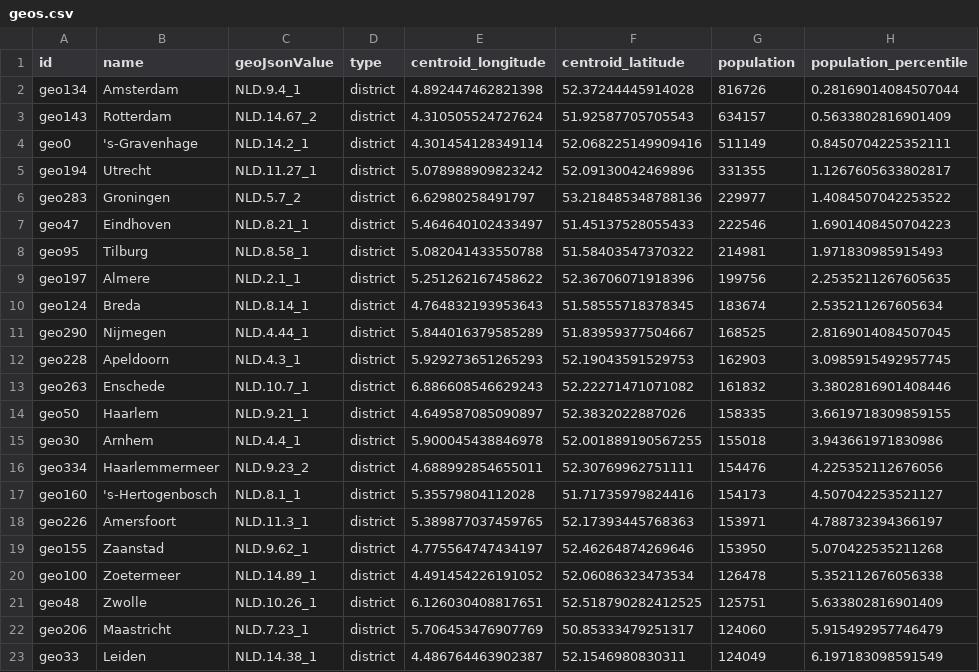
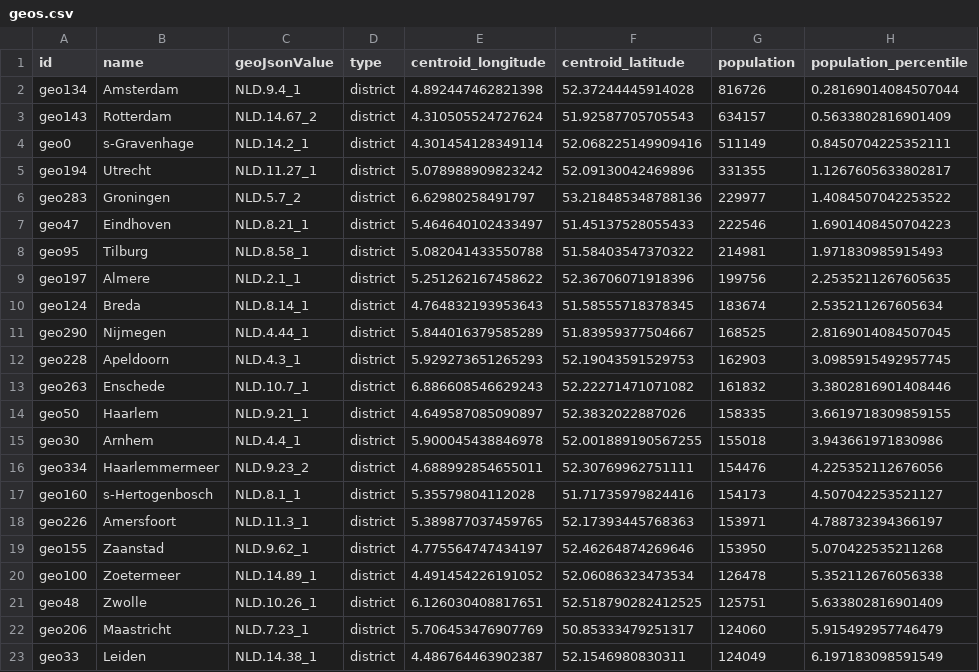
Before and after one commit to LucGendre/gis_data, a CSV file: netherlands/geos.csv, drawn as a sheet; only a part is shown.

```diff
--- a/netherlands/geos.csv
+++ b/netherlands/geos.csv
@@ -3,3 +3,3 @@ geo134,Amsterdam,NLD.9.4_1,district,4.892447462821398,52.37244445914028,816726,0
 geo143,Rotterdam,NLD.14.67_2,district,4.310505524727624,51.92587705705543,634157,0.5633802816901409
-geo0,'s-Gravenhage,NLD.14.2_1,district,4.301454128349114,52.068225149909416,511149,0.8450704225352111
+geo0,s-Gravenhage,NLD.14.2_1,district,4.301454128349114,52.068225149909416,511149,0.8450704225352111
 geo194,Utrecht,NLD.11.27_1,district,5.078988909823242,52.09130042469896,331355,1.1267605633802817
@@ -16,3 +16,3 @@ geo30,Arnhem,NLD.4.4_1,district,5.900045438846978,52.001889190567255,155018,3.94
 geo334,Haarlemmermeer,NLD.9.23_2,district,4.688992854655011,52.30769962751111,154476,4.225352112676056
-geo160,'s-Hertogenbosch,NLD.8.1_1,district,5.35579804112028,51.71735979824416,154173,4.507042253521127
+geo160,s-Hertogenbosch,NLD.8.1_1,district,5.35579804112028,51.71735979824416,154173,4.507042253521127
 geo226,Amersfoort,NLD.11.3_1,district,5.389877037459765,52.17393445768363,153971,4.788732394366197
```
Also changed, not shown: 2 other files.
